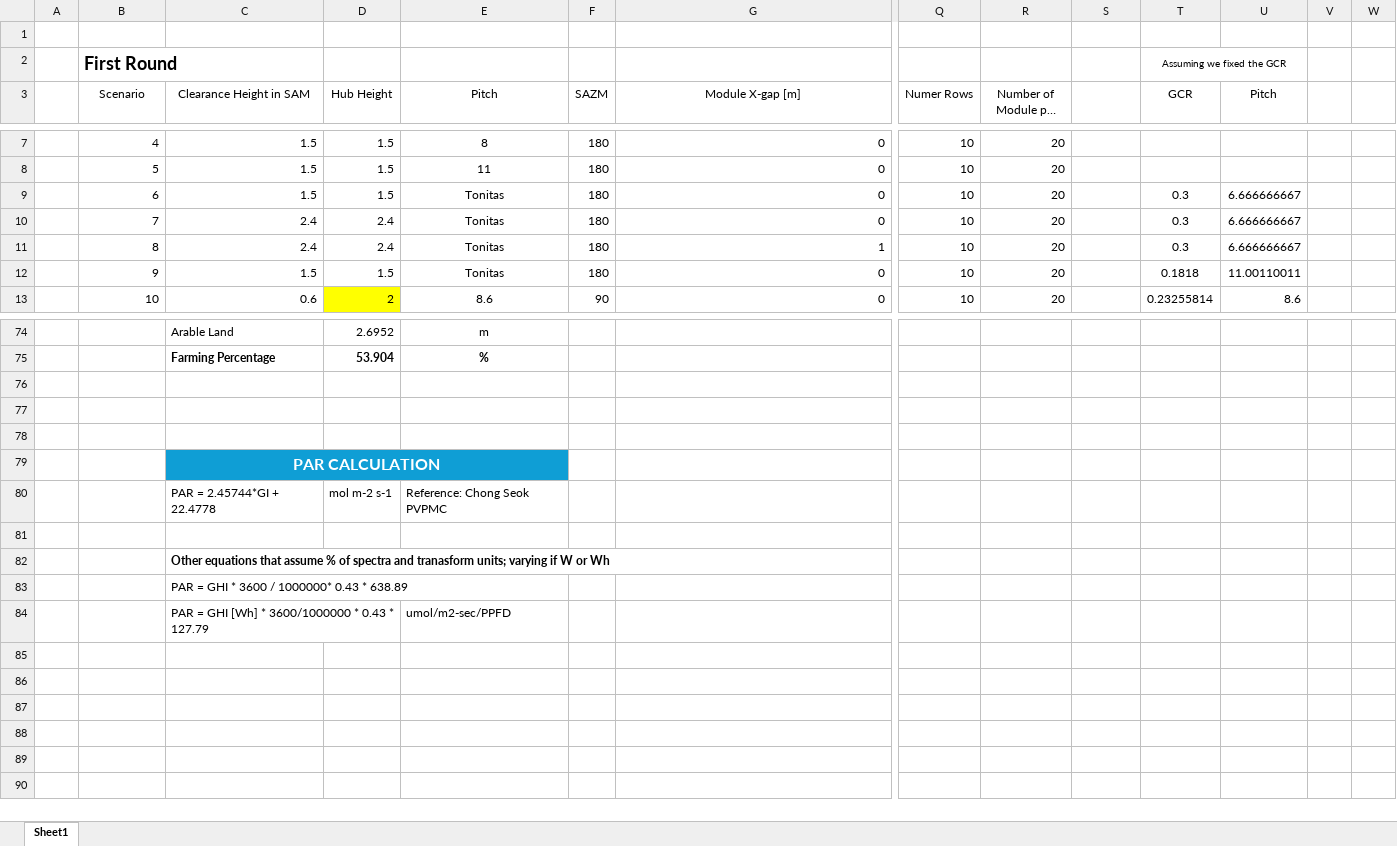
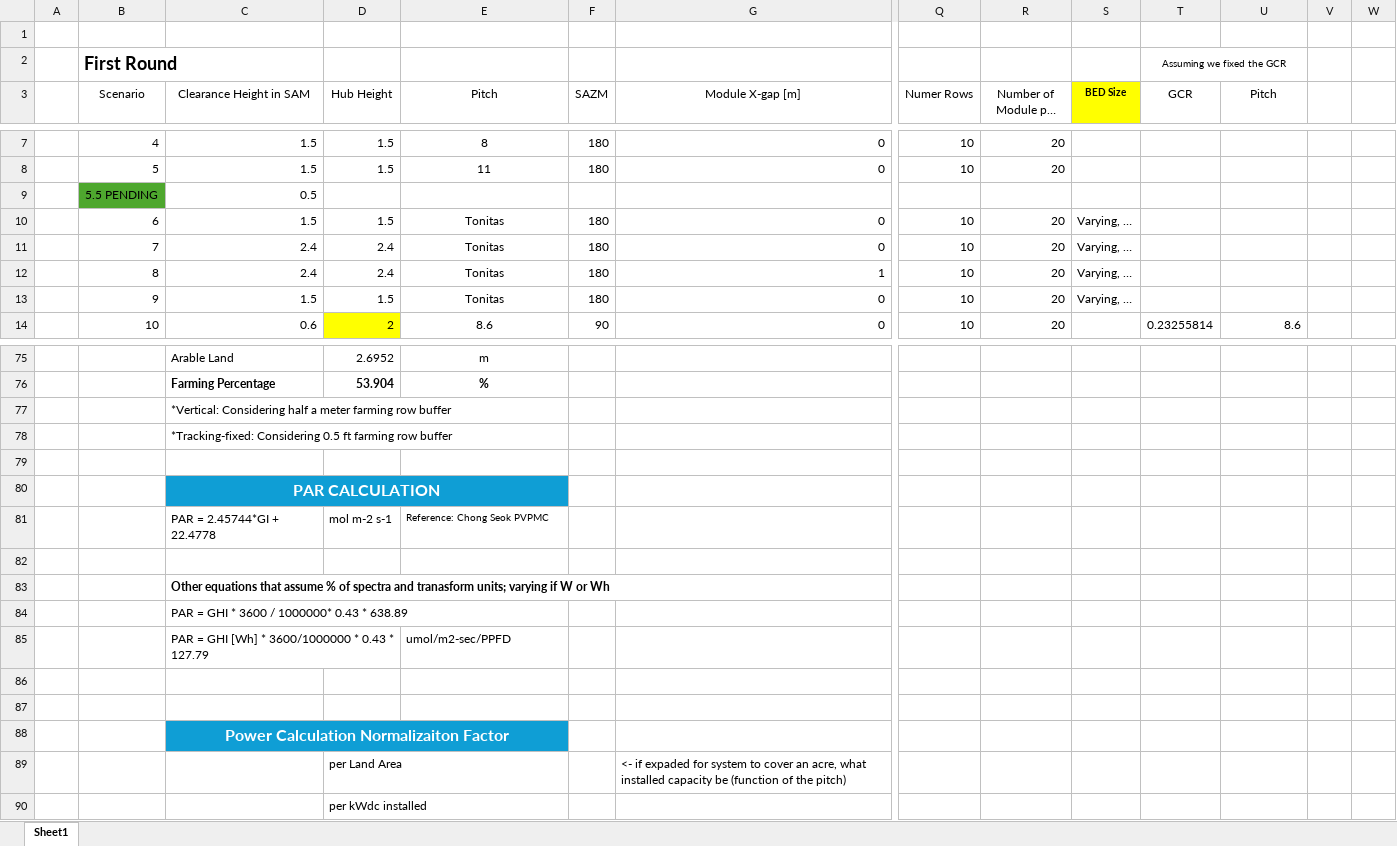
Before and after one commit to NREL/InSPIRE, an Excel workbook: Studies/USMap_Doubleday_2024/SETUPS Description Complete.xlsx, sheet Sheet1, drawn as a sheet; only a part is shown, gaps mark what is left out; long unchanged cells end in …; values as stored, in another font and other column widths than the file's, no borders; charts and pictures not drawn; addresses are those after the commit; rows hold the shown columns only; the diff covers the shown part only; the diff names each change by its address in the sheet, - before the commit and + after, or states it on an @@ line.

Commit message:
asdf

```diff
--- a/Studies/USMap_Doubleday_2024/SETUPS Description Complete.xlsx (sheet Sheet1)
+++ b/Studies/USMap_Doubleday_2024/SETUPS Description Complete.xlsx (sheet Sheet1)
-S3: (empty)
+S3: BED Size
-S3 fill: none
+S3 fill: #FFFF00
+row 9:  | 5.5 PENDING | 0.5
-S10:S13 (BED Size): (empty)
+S10:S13 (BED Size): Varying, …
-T10:T12 (GCR): 0.3
+T10:T12 (GCR): (empty)
-U10:U12 (Pitch): 6.666666667
+U10:U12 (Pitch): (empty)
-T13 (GCR): 0.1818
+T13 (GCR): (empty)
-U13 (Pitch): 11.00110011
+U13 (Pitch): (empty)
-C77 (Clearance Height in SAM): (empty)
+C77 (Clearance Height in SAM): *Vertical: Considering half a meter farming row buffer
-C78 (Clearance Height in SAM): (empty)
+C78 (Clearance Height in SAM): *Tracking-fixed: Considering 0.5 ft farming row buffer
@@ E81 text size: smaller @@
+row 86: (empty)
+row 87: (empty)
+row 88:  |  | Power Calculation Normalizaiton Factor
+row 89:  |  |  | per Land Area |  |  | <- if expaded for system to cover an acre, what installed capacity be (function of the pitch)
+row 90:  |  |  | per kWdc installed
```
Also changed, not shown: 6 edited cells, cell formats and merged cells elsewhere in this sheet, formulas that keep their value, charts or pictures.
